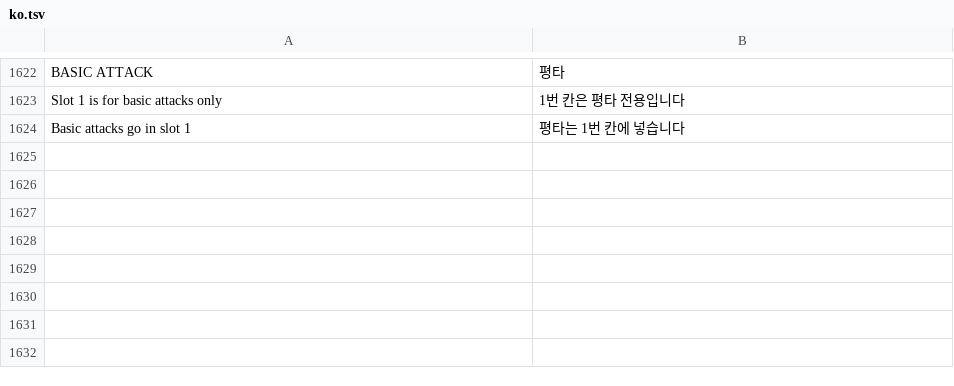
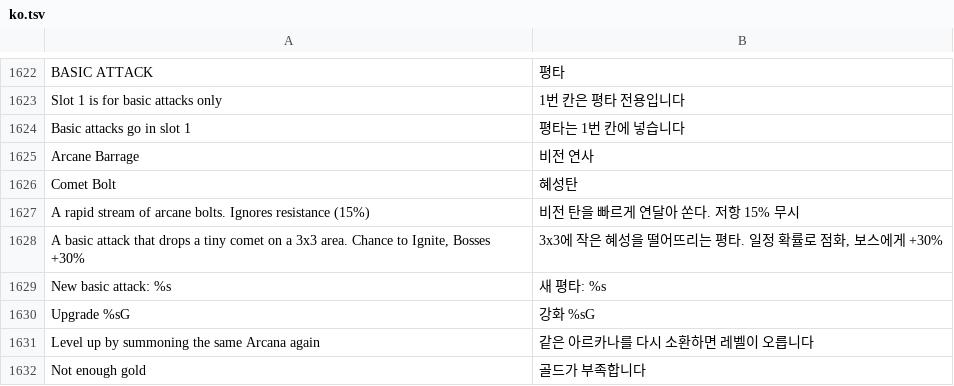
Before and after one commit to rkdtjsdh092970-sketch/dungeon-slash, a TSV file: roblox/lang/ko.tsv, drawn as a sheet; only a part is shown, gaps mark what is left out; the diff names each change by its address in the sheet, - before the commit and + after, or states it on an @@ line.

```diff
--- a/roblox/lang/ko.tsv
+++ b/roblox/lang/ko.tsv
+row 1625: Arcane Barrage | 비전 연사
+row 1626: Comet Bolt | 혜성탄
+row 1627: A rapid stream of arcane bolts. Ignores resistance (15%) | 비전 탄을 빠르게 연달아 쏜다. 저항 15% 무시
+row 1628: A basic attack that drops a tiny comet on a 3x3 area. Chance to Ignite, Bosses +30% | 3x3에 작은 혜성을 떨어뜨리는 평타. 일정 확률로 점화, 보스에게 +30%
+row 1629: New basic attack: %s | 새 평타: %s
+row 1630: Upgrade %sG | 강화 %sG
+row 1631: Level up by summoning the same Arcana again | 같은 아르카나를 다시 소환하면 레벨이 오릅니다
+row 1632: Not enough gold | 골드가 부족합니다
```
Also changed, not shown: 9 other files.
